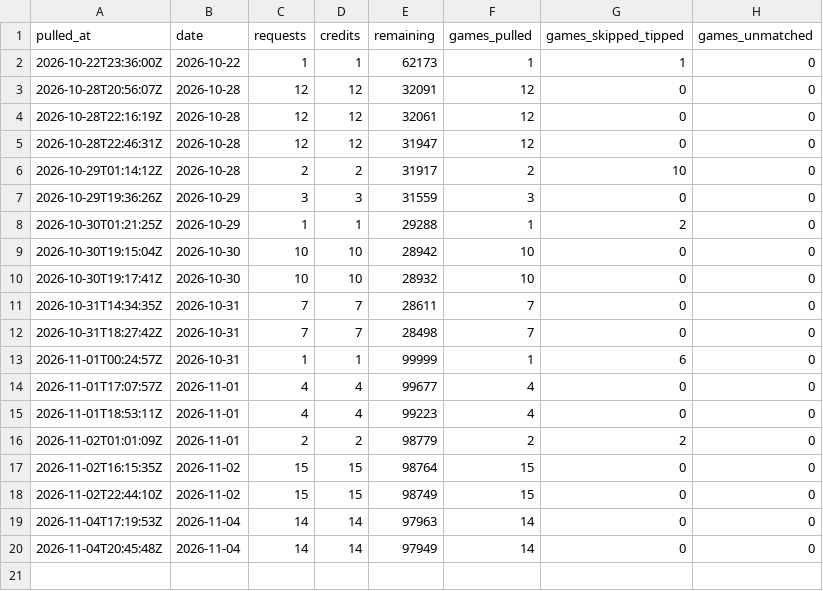
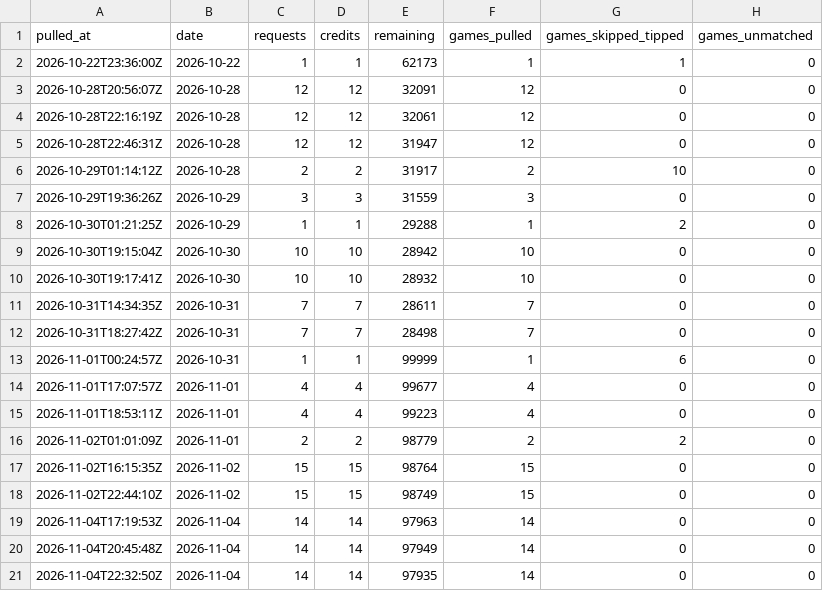
Before and after one commit to macassvic-cmd/arc-lab, a CSV file: data/first_basket_odds_credits.csv, drawn as a sheet.

```diff
--- a/data/first_basket_odds_credits.csv
+++ b/data/first_basket_odds_credits.csv
@@ -20 +20,2 @@ pulled_at,date,requests,credits,remaining,games_pulled,games_skipped_tipped,game
 2026-11-04T20:45:48Z,2026-11-04,14,14,97949,14,0,0
+2026-11-04T22:32:50Z,2026-11-04,14,14,97935,14,0,0
```
Also changed, not shown: data/first_basket_method_log.csv, data/main_lines.csv, 36 other files.
